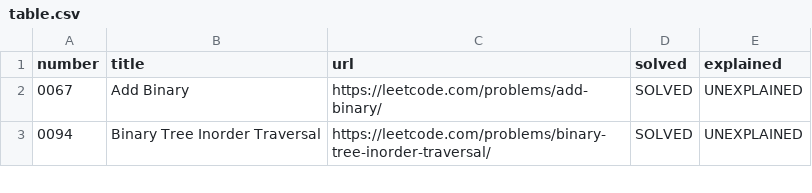
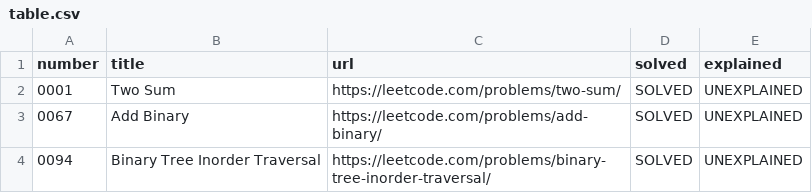
Before and after one commit to PratyushBalaji/One-Line-Leets, a CSV file: table.csv, drawn as a sheet; only a part is shown.

Commit message:
table: update 0001

```diff
--- a/table.csv
+++ b/table.csv
@@ -1,2 +1,3 @@
 number,title,url,solved,explained
+0001,Two Sum,https://leetcode.com/problems/two-sum/,SOLVED,UNEXPLAINED
 0067,Add Binary,https://leetcode.com/problems/add-binary/,SOLVED,UNEXPLAINED
```
Also changed, not shown: 1 other file.
